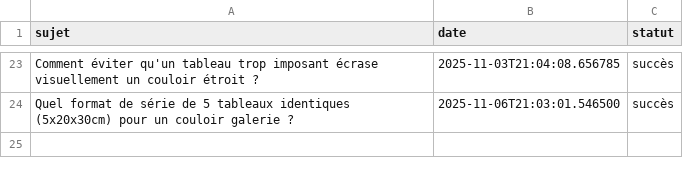
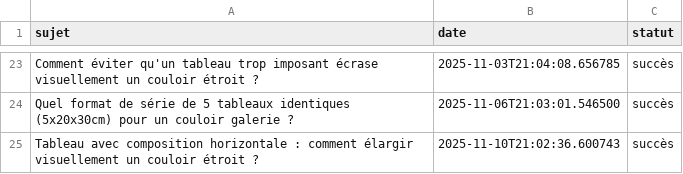
Before and after one commit to Metalosmose21/Couloir-3, a CSV file: sujets_traites.csv, drawn as a sheet; only a part is shown, gaps mark what is left out; the diff names each change by its address in the sheet, - before the commit and + after, or states it on an @@ line.

```diff
--- a/sujets_traites.csv
+++ b/sujets_traites.csv
+row 25: Tableau avec composition horizontale : comment élargir visuellement un couloir étroit ? | 2025-11-10T21:02:36.600743 | succès
```
Also changed, not shown: sujets.csv.
